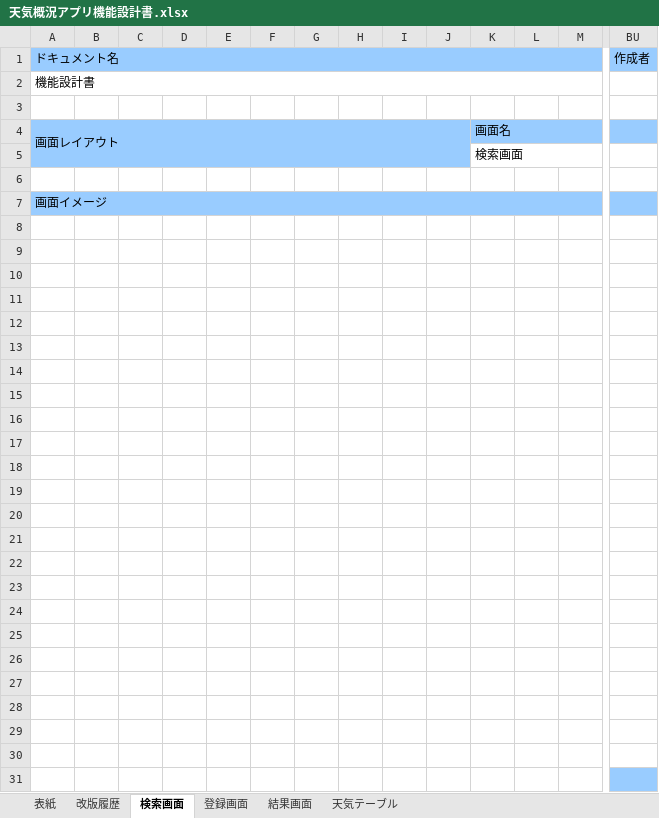
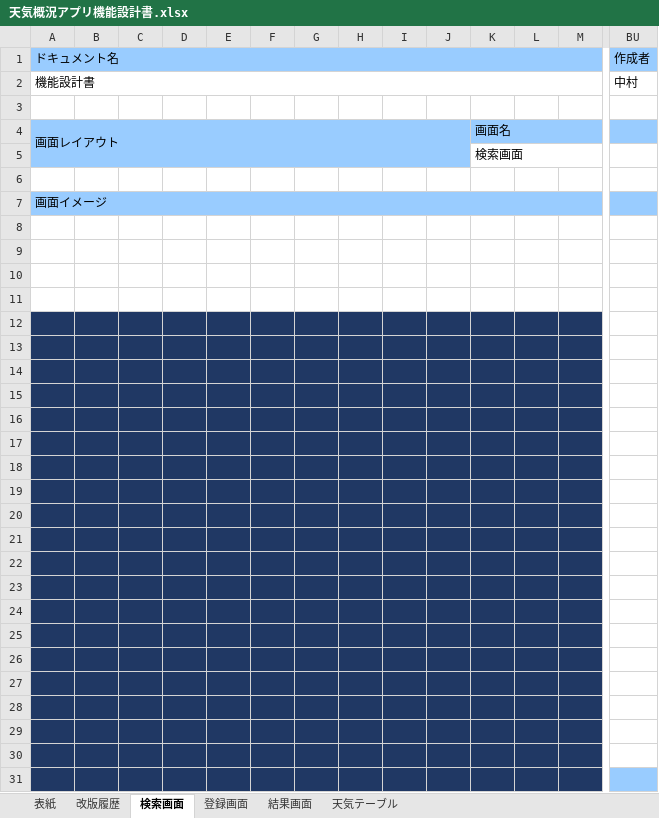
Before and after one commit to nakamuratakumi00/TaskHTMLCSS, an Excel workbook: 天気概況アプリ機能設計書.xlsx, sheet 検索画面, drawn as a sheet; only a part is shown, gaps mark what is left out; values as stored, in another font and other column widths than the file's, no borders; charts and pictures not drawn; the diff covers the shown part only; the diff names each change by its address in the sheet, - before the commit and + after, or states it on an @@ line.

Commit message:
変更

```diff
--- a/天気概況アプリ機能設計書.xlsx (sheet 検索画面)
+++ b/天気概況アプリ機能設計書.xlsx (sheet 検索画面)
-BU2 (作成者): (empty)
+BU2 (作成者): 中村
-A12:M31 fill: none
+A12:M31 fill: #203864
```
Also changed, not shown: cell formats elsewhere in this sheet, charts or pictures.
